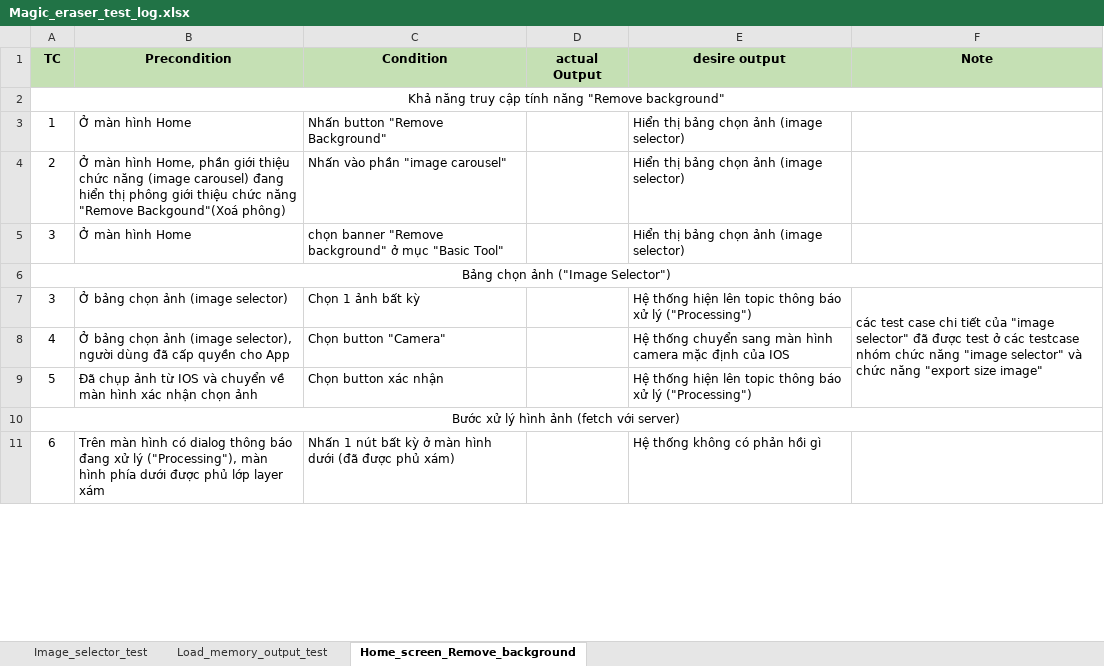
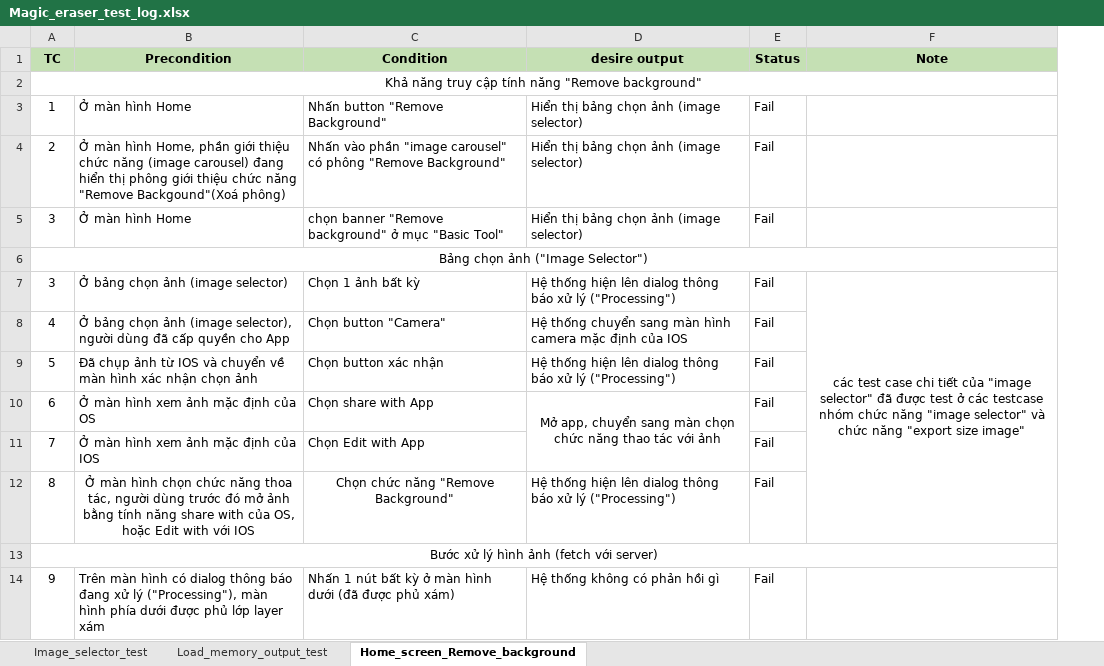
Before and after one commit to Khanh-webjj/CreatixWork, an Excel workbook: Log/Magic_eraser_test_log.xlsx, sheet Home_screen_Remove_background, drawn as a sheet; only a part is shown; values as stored, in another font and other column widths than the file's, no borders; removed rows and columns are numbered as before the commit, all else as after; the diff covers the shown part only; the diff names each change by its address in the sheet, - before the commit and + after, or states it on an @@ line.

```diff
--- a/Log/Magic_eraser_test_log.xlsx (sheet Home_screen_Remove_background)
+++ b/Log/Magic_eraser_test_log.xlsx (sheet Home_screen_Remove_background)
-column D (actual Output), empty
+column E (Status), rows 3-9: Fail | Fail | Fail |  | Fail | Fail | Fail; row 14: Fail
-C4 (Condition): Nhấn vào phần "image carousel"
+C4 (Condition): Nhấn vào phần "image carousel" có phông "Remove Background"
-D7 (desire output): …hiện lên topic thông báo…
+D7 (desire output): …hiện lên dialog thông báo…
-F7 alignment: left
+F7 alignment: center
-D9 (desire output): …hiện lên topic thông báo…
+D9 (desire output): …hiện lên dialog thông báo…
+row 10: 6 | Ở màn hình xem ảnh mặc định của OS | Chọn share with App | Mở app, chuyển sang màn chọn chức năng thao tác với ảnh | Fail
+row 11: 7 | Ở màn hình xem ảnh mặc định của IOS | Chọn Edit with App |  | Fail
+row 12: 8 | Ở màn hình chọn chức năng thoa tác, người dùng trước đó mở ảnh bằng tính năng share with của OS, hoặc Edit with với IOS | Chọn chức năng "Remove Background" | Hệ thống hiện lên dialog thông báo xử lý ("Processing") | Fail
@@ column A (TC) renumbered between rows 14 and 47 @@
```
Also changed, not shown: 5 added rows, 5 edited cells, cell formats and merged cells elsewhere in this sheet, 3 other files.
